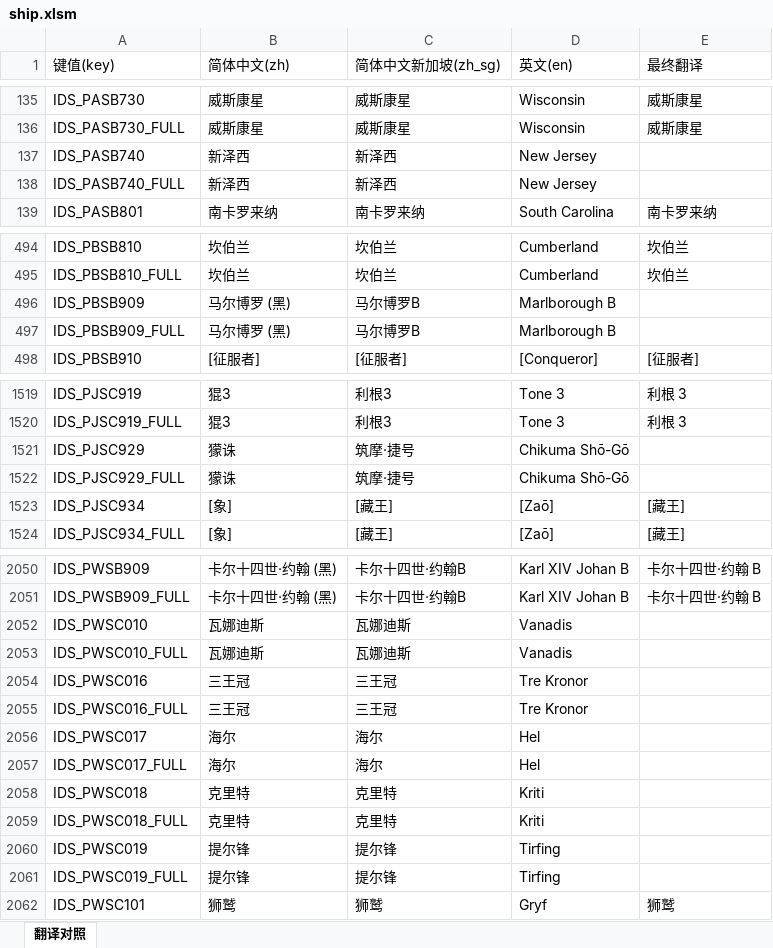
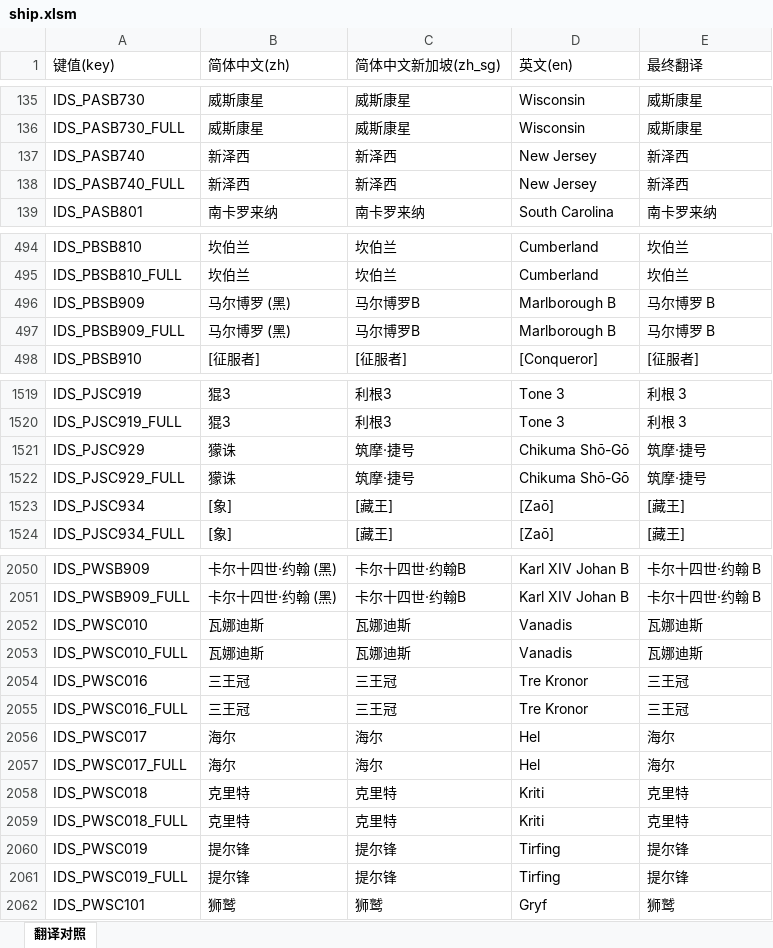
Before and after one commit to XYY1411/wows-zh-shipname-fixes, an Excel workbook: translations/15.8.0/ship.xlsm, sheet 翻译对照, drawn as a sheet; only a part is shown, gaps mark what is left out; values as stored, in another font and other column widths than the file's, no cell formats; the diff covers the shown part only; the diff names each change by its address in the sheet, - before the commit and + after, or states it on an @@ line.

```diff
--- a/translations/15.8.0/ship.xlsm (sheet 翻译对照)
+++ b/translations/15.8.0/ship.xlsm (sheet 翻译对照)
-E137:E138 (最终翻译): (empty)
+E137:E138 (最终翻译): 新泽西
-E496:E497 (最终翻译): (empty)
+E496:E497 (最终翻译): 马尔博罗 B
-E1521:E1522 (最终翻译): (empty)
+E1521:E1522 (最终翻译): 筑摩·捷号
-E2052:E2053 (最终翻译): (empty)
+E2052:E2053 (最终翻译): 瓦娜迪斯
-E2054:E2055 (最终翻译): (empty)
+E2054:E2055 (最终翻译): 三王冠
-E2056:E2057 (最终翻译): (empty)
+E2056:E2057 (最终翻译): 海尔
-E2058:E2059 (最终翻译): (empty)
+E2058:E2059 (最终翻译): 克里特
-E2060:E2061 (最终翻译): (empty)
+E2060:E2061 (最终翻译): 提尔锋
```
Also changed, not shown: 8 edited cells elsewhere in this sheet, cell formats, translations/15.8.0/ship_diff.xlsx, 13 other files.
